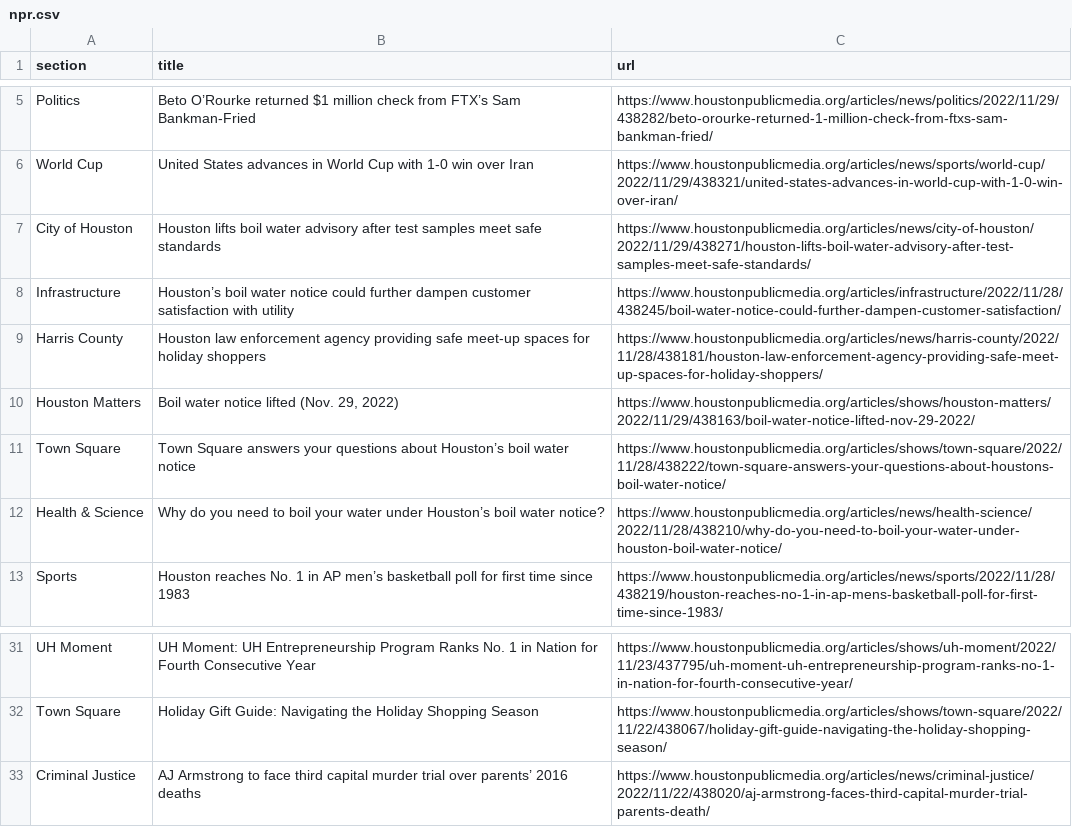
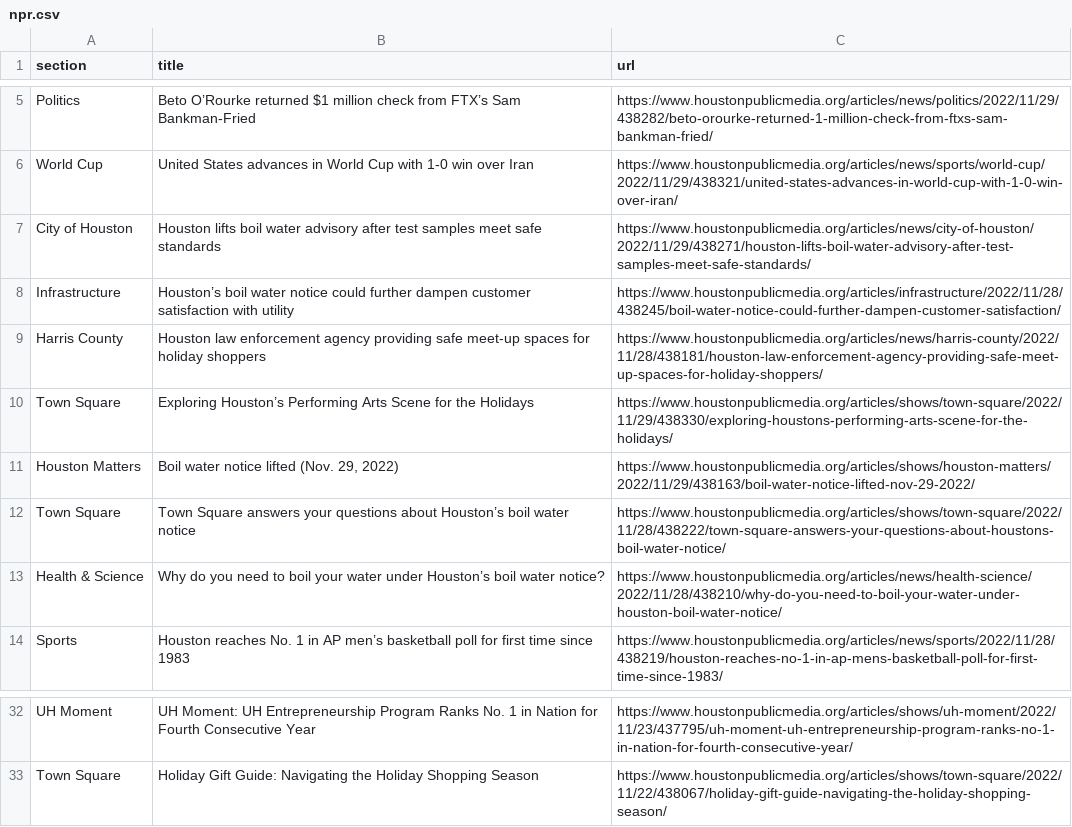
Before and after one commit to jessieblaeser/Autoscraper-Houston-NPR, a CSV file: npr.csv, drawn as a sheet; only a part is shown, gaps mark what is left out; removed rows and columns are numbered as before the commit, all else as after; the diff names each change by its address in the sheet, - before the commit and + after, or states it on an @@ line.

```diff
--- a/npr.csv
+++ b/npr.csv
+row 10: Town Square | Exploring Houston’s Performing Arts Scene for the Holidays | https://www.houstonpublicmedia.org/articles/shows/town-square/2022/11/29/438330/exploring-houstons-performing-arts-scene-for-the-holidays/
-row 33: Criminal Justice | AJ Armstrong to face third capital murder trial over parents’ 2016 deaths | https://www.houstonpublicmedia.org/articles/news/criminal-justice/2022/11/22/438020/aj-armstrong-faces-third-capital-murder-trial-parents-death/
```
